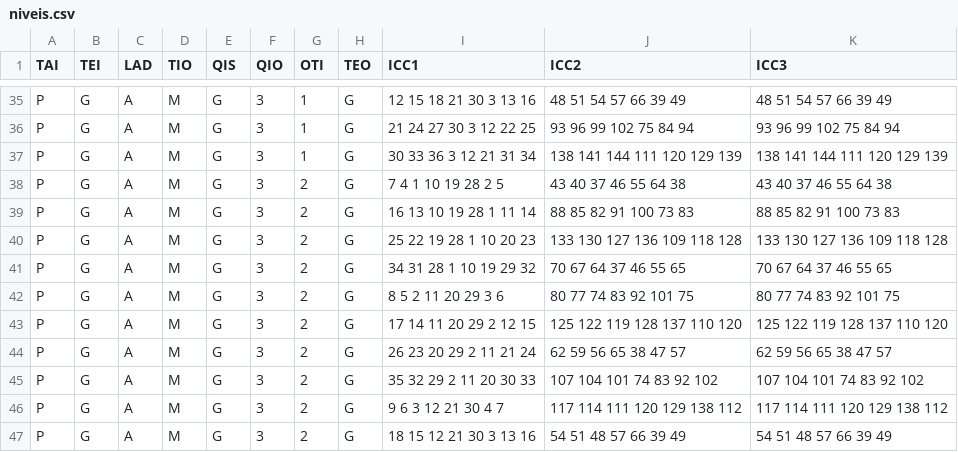
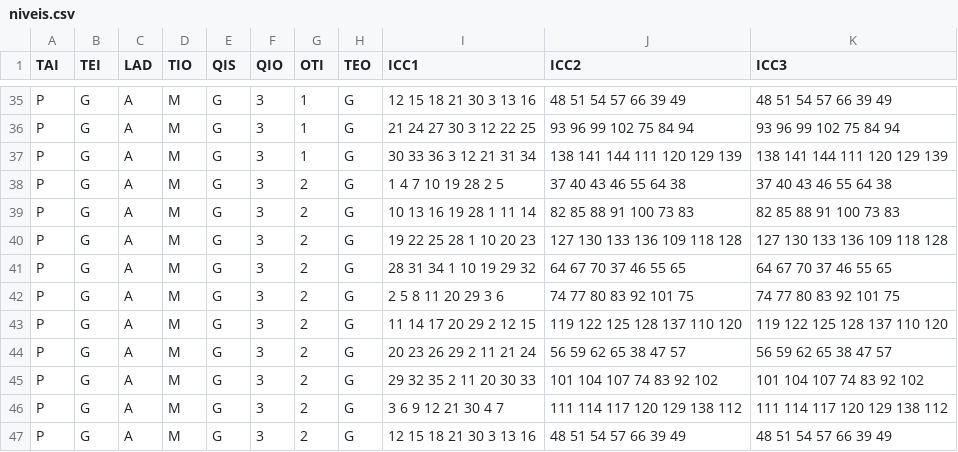
Before and after one commit to gagbp/Move4Math, a CSV file: Executavel/Move4Math 1.3.2/Public/Ordenacao/Crianca Com Deficiencia/niveis.csv, drawn as a sheet; only a part is shown, gaps mark what is left out; the diff covers the shown part only.

```diff
--- a/Executavel/Move4Math 1.3.2/Public/Ordenacao/Crianca Com Deficiencia/niveis.csv
+++ b/Executavel/Move4Math 1.3.2/Public/Ordenacao/Crianca Com Deficiencia/niveis.csv
@@ -37,11 +37,11 @@ P;G;A;M;G;3;1;G;21 24 27 30 3 12 22 25;93 96 99 102 75 84 94;93 96 99 102 75 84
 P;G;A;M;G;3;1;G;30 33 36 3 12 21 31 34;138 141 144 111 120 129 139;138 141 144 111 120 129 139
-P;G;A;M;G;3;2;G;7 4 1 10 19 28 2 5;43 40 37 46 55 64 38;43 40 37 46 55 64 38
-P;G;A;M;G;3;2;G;16 13 10 19 28 1 11 14;88 85 82 91 100 73 83;88 85 82 91 100 73 83
-P;G;A;M;G;3;2;G;25 22 19 28 1 10 20 23;133 130 127 136 109 118 128;133 130 127 136 109 118 128
-P;G;A;M;G;3;2;G;34 31 28 1 10 19 29 32;70 67 64 37 46 55 65;70 67 64 37 46 55 65
-P;G;A;M;G;3;2;G;8 5 2 11 20 29 3 6;80 77 74 83 92 101 75;80 77 74 83 92 101 75
-P;G;A;M;G;3;2;G;17 14 11 20 29 2 12 15;125 122 119 128 137 110 120;125 122 119 128 137 110 120
-P;G;A;M;G;3;2;G;26 23 20 29 2 11 21 24;62 59 56 65 38 47 57;62 59 56 65 38 47 57
-P;G;A;M;G;3;2;G;35 32 29 2 11 20 30 33;107 104 101 74 83 92 102;107 104 101 74 83 92 102
-P;G;A;M;G;3;2;G;9 6 3 12 21 30 4 7;117 114 111 120 129 138 112;117 114 111 120 129 138 112
-P;G;A;M;G;3;2;G;18 15 12 21 30 3 13 16;54 51 48 57 66 39 49;54 51 48 57 66 39 49
+P;G;A;M;G;3;2;G;1 4 7 10 19 28 2 5;37 40 43 46 55 64 38;37 40 43 46 55 64 38
+P;G;A;M;G;3;2;G;10 13 16 19 28 1 11 14;82 85 88 91 100 73 83;82 85 88 91 100 73 83
+P;G;A;M;G;3;2;G;19 22 25 28 1 10 20 23;127 130 133 136 109 118 128;127 130 133 136 109 118 128
+P;G;A;M;G;3;2;G;28 31 34 1 10 19 29 32;64 67 70 37 46 55 65;64 67 70 37 46 55 65
+P;G;A;M;G;3;2;G;2 5 8 11 20 29 3 6;74 77 80 83 92 101 75;74 77 80 83 92 101 75
+P;G;A;M;G;3;2;G;11 14 17 20 29 2 12 15;119 122 125 128 137 110 120;119 122 125 128 137 110 120
+P;G;A;M;G;3;2;G;20 23 26 29 2 11 21 24;56 59 62 65 38 47 57;56 59 62 65 38 47 57
+P;G;A;M;G;3;2;G;29 32 35 2 11 20 30 33;101 104 107 74 83 92 102;101 104 107 74 83 92 102
+P;G;A;M;G;3;2;G;3 6 9 12 21 30 4 7;111 114 117 120 129 138 112;111 114 117 120 129 138 112
+P;G;A;M;G;3;2;G;12 15 18 21 30 3 13 16;48 51 54 57 66 39 49;48 51 54 57 66 39 49
```
Also changed, not shown: 42 edited cells elsewhere in this file, Executavel/Move4Math 1.3.2/Public/Ordenacao/Crianca/niveis.csv, Executavel/Move4Math 1.3.2/Users/1_Teste.csv, 16 other files.
